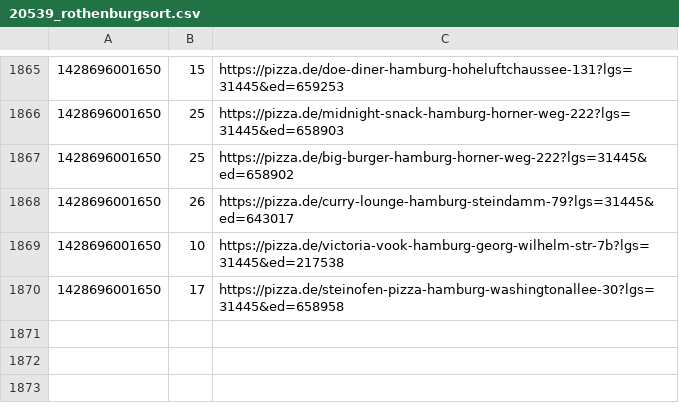
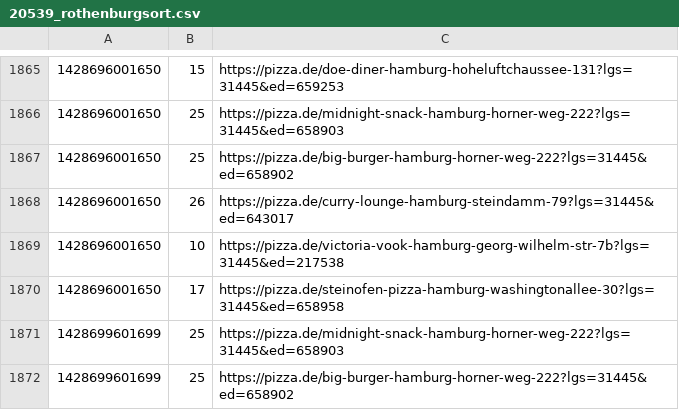
Before and after one commit to pizzadealer/data, a CSV file: 20539_rothenburgsort.csv, drawn as a sheet; only a part is shown, gaps mark what is left out.

Commit message:
New Data

```diff
--- a/20539_rothenburgsort.csv
+++ b/20539_rothenburgsort.csv
@@ -1870 +1870,3 @@
 1428696001650,17,https://pizza.de/steinofen-pizza-hamburg-washingtonallee-30?lgs=31445&ed=658958
+1428699601699,25,https://pizza.de/midnight-snack-hamburg-horner-weg-222?lgs=31445&ed=658903
+1428699601699,25,https://pizza.de/big-burger-hamburg-horner-weg-222?lgs=31445&ed=658902
```
